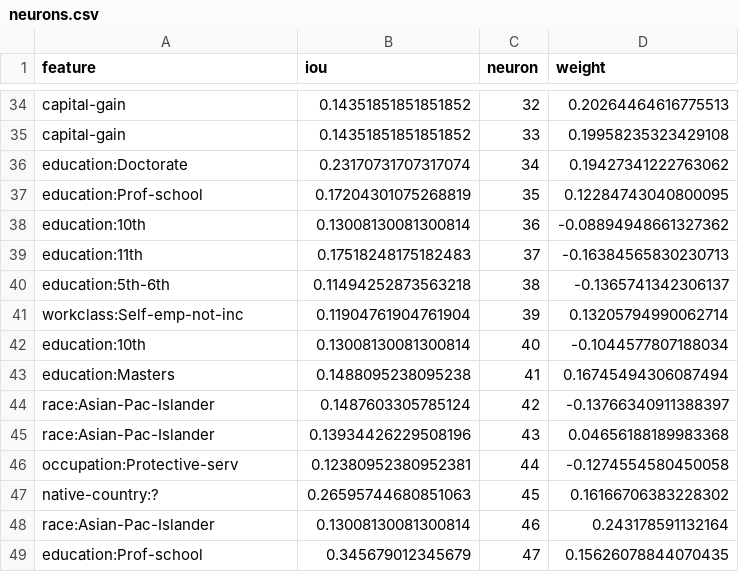
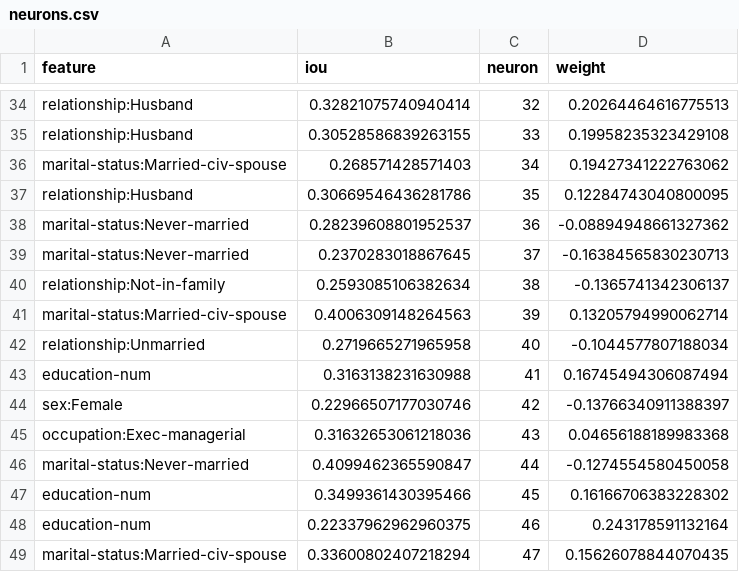
Before and after one commit to jayelm/fairness-exp, a CSV file: analysis/neurons.csv, drawn as a sheet; only a part is shown, gaps mark what is left out; the diff covers the shown part only; the diff names each change by its address in the sheet, - before the commit and + after, or states it on an @@ line.

```diff
--- a/analysis/neurons.csv
+++ b/analysis/neurons.csv
-A34:A35 (feature): capital-gain
+A34:A35 (feature): relationship:Husband
-B34 (iou): 0.14351851851851852
+B34 (iou): 0.32821075740940414
-B35 (iou): 0.14351851851851852
+B35 (iou): 0.30528586839263155
-A36 (feature): education:Doctorate
+A36 (feature): marital-status:Married-civ-spouse
-B36 (iou): 0.23170731707317074
+B36 (iou): 0.268571428571403
-A37 (feature): education:Prof-school
+A37 (feature): relationship:Husband
-B37 (iou): 0.17204301075268819
+B37 (iou): 0.30669546436281786
-A38 (feature): education:10th
+A38 (feature): marital-status:Never-married
-B38 (iou): 0.13008130081300814
+B38 (iou): 0.28239608801952537
-A39 (feature): education:11th
+A39 (feature): marital-status:Never-married
-B39 (iou): 0.17518248175182483
+B39 (iou): 0.2370283018867645
-A40 (feature): education:5th-6th
+A40 (feature): relationship:Not-in-family
-B40 (iou): 0.11494252873563218
+B40 (iou): 0.2593085106382634
-A41 (feature): workclass:Self-emp-not-inc
+A41 (feature): marital-status:Married-civ-spouse
-B41 (iou): 0.11904761904761904
+B41 (iou): 0.4006309148264563
-A42 (feature): education:10th
+A42 (feature): relationship:Unmarried
-B42 (iou): 0.13008130081300814
+B42 (iou): 0.2719665271965958
-A43 (feature): education:Masters
+A43 (feature): education-num
-B43 (iou): 0.1488095238095238
+B43 (iou): 0.3163138231630988
-A44 (feature): race:Asian-Pac-Islander
+A44 (feature): sex:Female
-B44 (iou): 0.1487603305785124
+B44 (iou): 0.22966507177030746
-A45 (feature): race:Asian-Pac-Islander
+A45 (feature): occupation:Exec-managerial
-B45 (iou): 0.13934426229508196
+B45 (iou): 0.31632653061218036
-A46 (feature): occupation:Protective-serv
+A46 (feature): marital-status:Never-married
-B46 (iou): 0.12380952380952381
+B46 (iou): 0.4099462365590847
-A47 (feature): native-country:?
+A47 (feature): education-num
-B47 (iou): 0.26595744680851063
+B47 (iou): 0.3499361430395466
-A48 (feature): race:Asian-Pac-Islander
+A48 (feature): education-num
-B48 (iou): 0.13008130081300814
+B48 (iou): 0.22337962962960375
-A49 (feature): education:Prof-school
+A49 (feature): marital-status:Married-civ-spouse
-B49 (iou): 0.345679012345679
+B49 (iou): 0.33600802407218294
```
Also changed, not shown: 95 edited cells elsewhere in this file, 2 other files.
